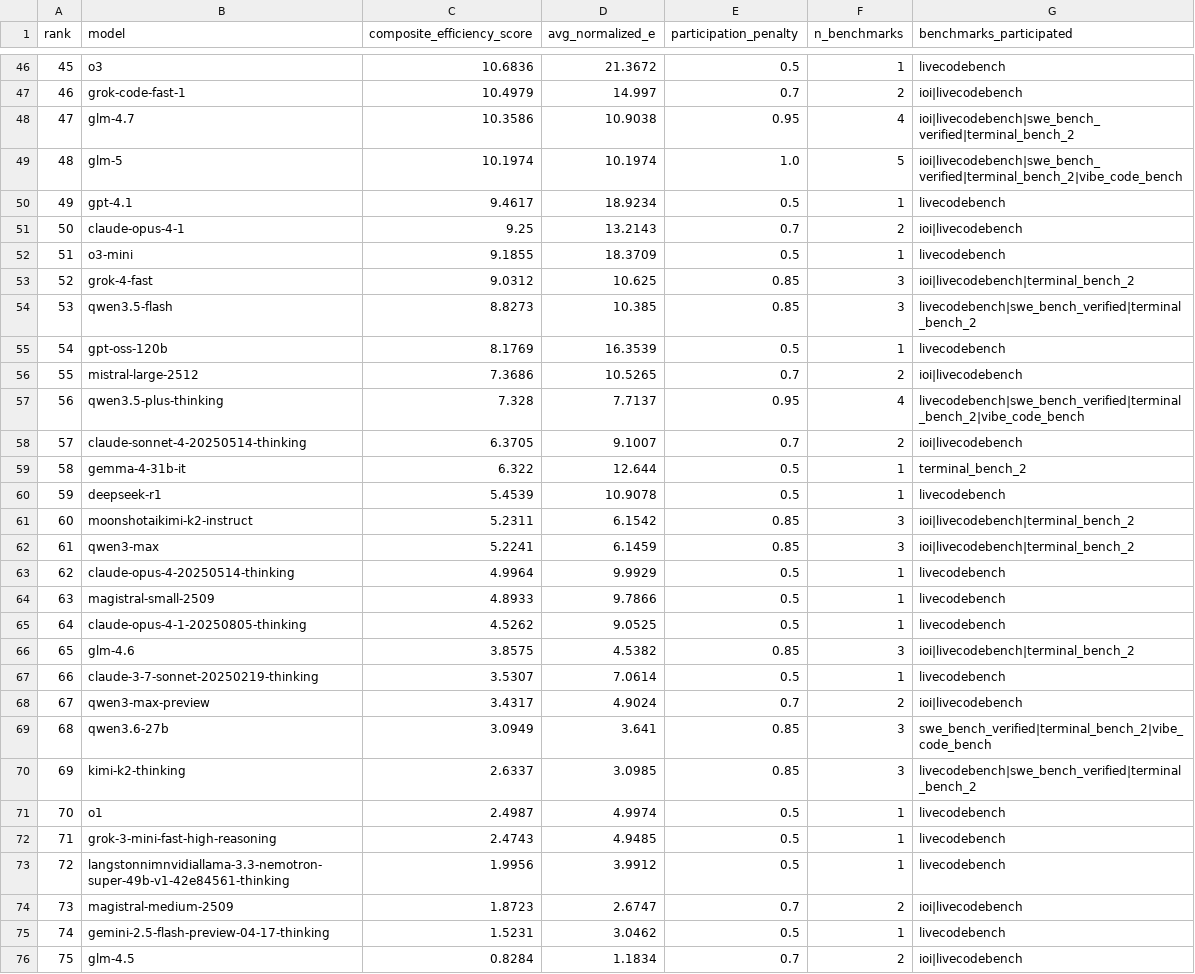
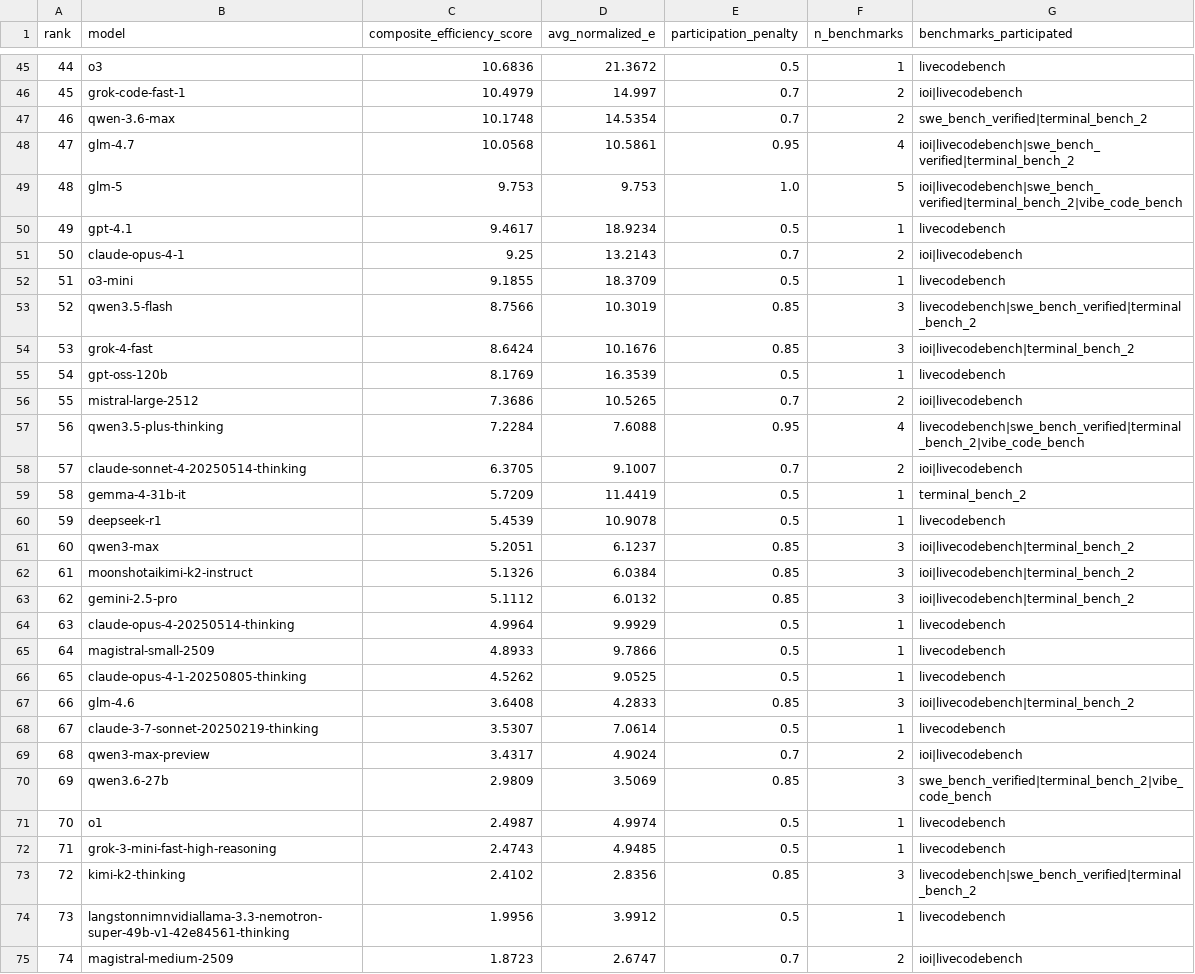
Before and after one commit to ons96/llm-meta-leaderboard, a CSV file: data/leaderboard.csv, drawn as a sheet; only a part is shown, gaps mark what is left out; the shorter side is filled out with more unchanged rows; removed rows and columns are numbered as before the commit, all else as after; the diff covers the shown part only; the diff names each change by its address in the sheet, - before the commit and + after, or states it on an @@ line.

```diff
--- a/data/leaderboard.csv
+++ b/data/leaderboard.csv
@@ column A (rank) renumbered from row 3 down @@
+row 47: 46 | qwen-3.6-max | 10.1748 | 14.5354 | 0.7 | 2 | swe_bench_verified|terminal_bench_2
-C48 (composite_efficiency_score): 10.3586
+C48 (composite_efficiency_score): 10.0568
-D48 (avg_normalized_e): 10.9038
+D48 (avg_normalized_e): 10.5861
-C49 (composite_efficiency_score): 10.1974
+C49 (composite_efficiency_score): 9.753
-D49 (avg_normalized_e): 10.1974
+D49 (avg_normalized_e): 9.753
-row 53: 52 | grok-4-fast | 9.0312 | 10.625 | 0.85 | 3 | ioi|livecodebench|terminal_bench_2
-C53 (composite_efficiency_score): 8.8273
+C53 (composite_efficiency_score): 8.7566
-D53 (avg_normalized_e): 10.385
+D53 (avg_normalized_e): 10.3019
+row 54: 53 | grok-4-fast | 8.6424 | 10.1676 | 0.85 | 3 | ioi|livecodebench|terminal_bench_2
-C57 (composite_efficiency_score): 7.328
+C57 (composite_efficiency_score): 7.2284
-D57 (avg_normalized_e): 7.7137
+D57 (avg_normalized_e): 7.6088
-C59 (composite_efficiency_score): 6.322
+C59 (composite_efficiency_score): 5.7209
-D59 (avg_normalized_e): 12.644
+D59 (avg_normalized_e): 11.4419
+row 61: 60 | qwen3-max | 5.2051 | 6.1237 | 0.85 | 3 | ioi|livecodebench|terminal_bench_2
-C62 (composite_efficiency_score): 5.2311
+C62 (composite_efficiency_score): 5.1326
-D62 (avg_normalized_e): 6.1542
+D62 (avg_normalized_e): 6.0384
-B63 (model): qwen3-max
+B63 (model): gemini-2.5-pro
-C63 (composite_efficiency_score): 5.2241
+C63 (composite_efficiency_score): 5.1112
-D63 (avg_normalized_e): 6.1459
+D63 (avg_normalized_e): 6.0132
-C67 (composite_efficiency_score): 3.8575
+C67 (composite_efficiency_score): 3.6408
-D67 (avg_normalized_e): 4.5382
+D67 (avg_normalized_e): 4.2833
-C70 (composite_efficiency_score): 3.0949
+C70 (composite_efficiency_score): 2.9809
-D70 (avg_normalized_e): 3.641
+D70 (avg_normalized_e): 3.5069
-row 70: 69 | kimi-k2-thinking | 2.6337 | 3.0985 | 0.85 | 3 | livecodebench|swe_bench_verified|terminal_bench_2
+row 73: 72 | kimi-k2-thinking | 2.4102 | 2.8356 | 0.85 | 3 | livecodebench|swe_bench_verified|terminal_bench_2
```
Also changed, not shown: 4 added rows, 5 removed rows and 56 edited cells elsewhere in this file, 2 other files.
